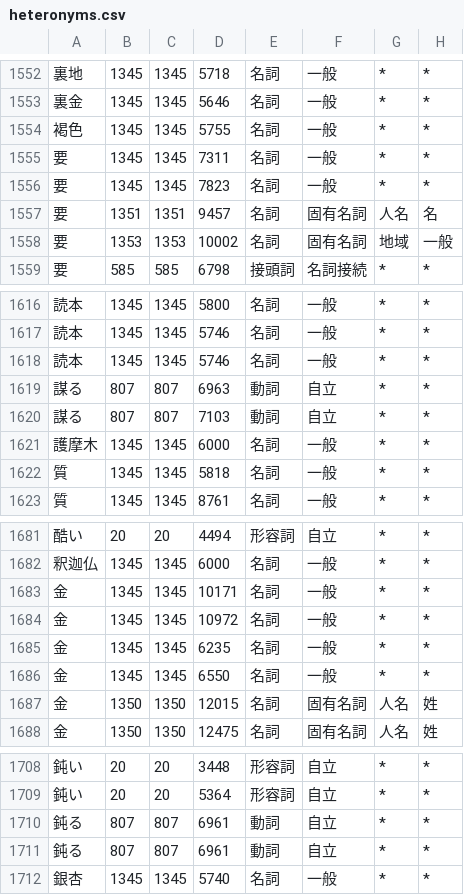
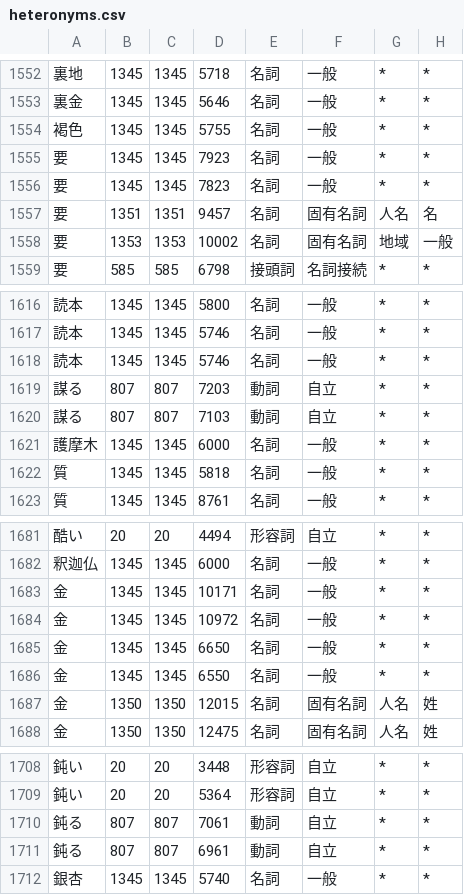
Before and after one commit to o24s/haqumei, a CSV file: haqumei/dictionary/heteronyms.csv, drawn as a sheet; only a part is shown, gaps mark what is left out; the diff covers the shown part only; the diff names each change by its address in the sheet, - before the commit and + after, or states it on an @@ line.

```diff
--- a/haqumei/dictionary/heteronyms.csv
+++ b/haqumei/dictionary/heteronyms.csv
-D1555: 7311
+D1555: 7923
-D1619: 6963
+D1619: 7203
-D1685: 6235
+D1685: 6650
-D1710: 6961
+D1710: 7061
```
Also changed, not shown: 7 edited cells elsewhere in this file.
